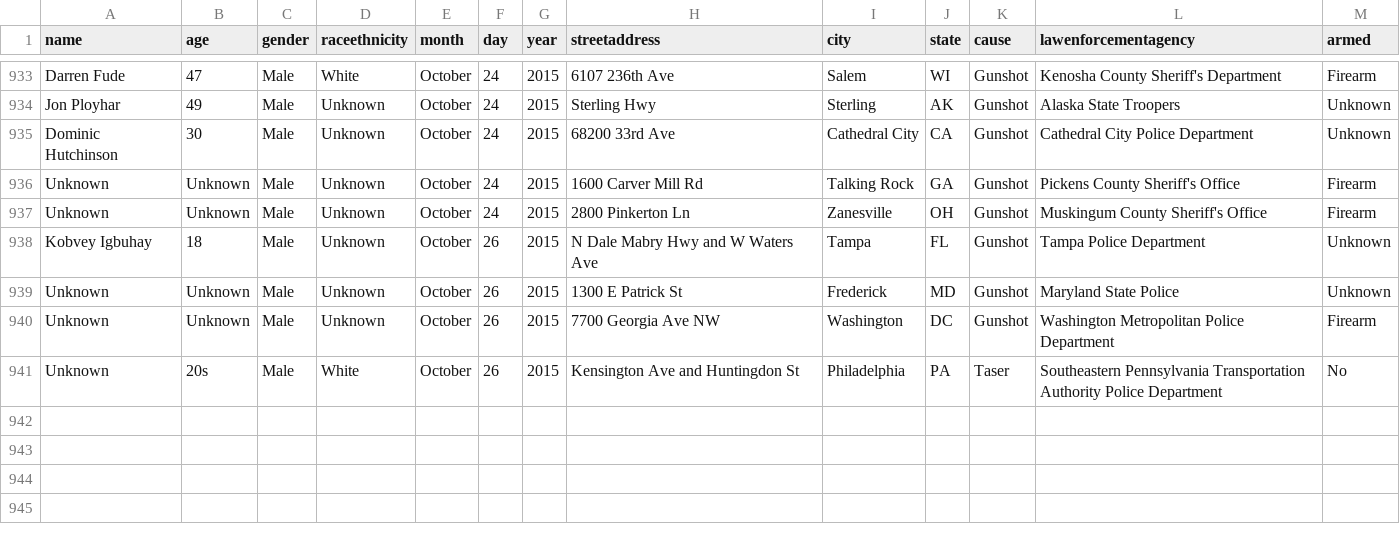
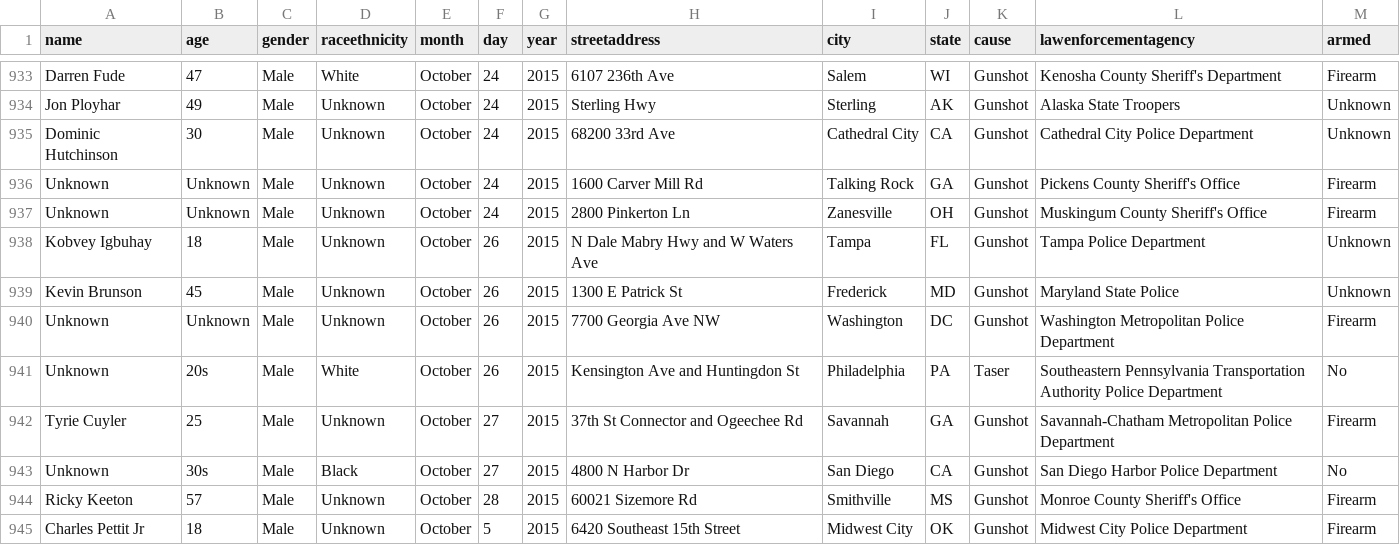
Before and after one commit to tigrevol8888/thecounted, a CSV file: data/the-counted.csv, drawn as a sheet; only a part is shown, gaps mark what is left out.

Commit message:
Add latest data from the Guardian's "The Counted"
Taken from https://interactive.guim.co.uk/2015/the-counted/thecounted-data.zip, as requested at 2015-10-28 21:19:57. Content length was 143,175 bytes.

ZIP file contained:

  the-counted.csv
    142,671 bytes
    Last modified 2015-10-28 16:24:28
  README.txt
    280 bytes
    Last modified 2015-10-28 16:24:28

Response headers were:

  content-length:                143175
  via:                           1.1 varnish
  x-cache:                       MISS
  access-control-expose-headers: Date
  x-amz-id-2:                    JfRzYVy8ZfvhkbkJRlot1PjTetvqMF5rTWtKGyVQ20ViJEcyso7uUsYlKI2RF1adUaKhhm960N8=
  accept-ranges:                 bytes
  x-timer:                       S1446067197.034609,VS0,VE100
  server:                        AmazonS3
  last-modified:                 Wed, 28 Oct 2015 20:25:03 GMT
  connection:                    keep-alive
  x-amz-request-id:              6038DBE2374DDBEB
  x-cache-hits:                  0
  etag:                          "06536aafbc8a8aa9dbfbd55daf10f2c7"
  x-served-by:                   cache-iad2138-IAD
  cache-control:                 max-age=20
  date:                          Wed, 28 Oct 2015 21:19:57 GMT
  access-control-allow-origin:   *
  access-control-allow-headers:  Accept,Authorization,Cache-Control,Content-Type,DNT,If-Modified-Since,Keep-Alive,Origin,User-Agent,X-Mx-ReqToken,X-Requested-With
  content-type:                  application/zip
  age:                           0
  access-control-allow-methods:  GET, POST, PUT, DELETE, OPTIONS

```diff
--- a/data/the-counted.csv
+++ b/data/the-counted.csv
@@ -938,4 +938,8 @@ name,age,gender,raceethnicity,month,day,year,streetaddress,city,state,cause,lawe
 "Kobvey Igbuhay","18","Male","Unknown","October","26","2015","N Dale Mabry Hwy and W Waters Ave","Tampa","FL","Gunshot","Tampa Police Department","Unknown"
-"Unknown","Unknown","Male","Unknown","October","26","2015","1300 E Patrick St","Frederick","MD","Gunshot","Maryland State Police","Unknown"
+"Kevin Brunson","45","Male","Unknown","October","26","2015","1300 E Patrick St","Frederick","MD","Gunshot","Maryland State Police","Unknown"
 "Unknown","Unknown","Male","Unknown","October","26","2015","7700 Georgia Ave NW","Washington","DC","Gunshot","Washington Metropolitan Police Department","Firearm"
 "Unknown","20s","Male","White","October","26","2015","Kensington Ave and Huntingdon St","Philadelphia","PA","Taser","Southeastern Pennsylvania Transportation Authority Police Department","No"
+"Tyrie Cuyler","25","Male","Unknown","October","27","2015","37th St Connector and Ogeechee Rd","Savannah","GA","Gunshot","Savannah-Chatham Metropolitan Police Department","Firearm"
+"Unknown","30s","Male","Black","October","27","2015","4800 N Harbor Dr","San Diego","CA","Gunshot","San Diego Harbor Police Department","No"
+"Ricky Keeton","57","Male","Unknown","October","28","2015","60021 Sizemore Rd","Smithville","MS","Gunshot","Monroe County Sheriff's Office","Firearm"
+"Charles Pettit Jr","18","Male","Unknown","October","5","2015","6420 Southeast 15th Street","Midwest City","OK","Gunshot","Midwest City Police Department","Firearm"
```
